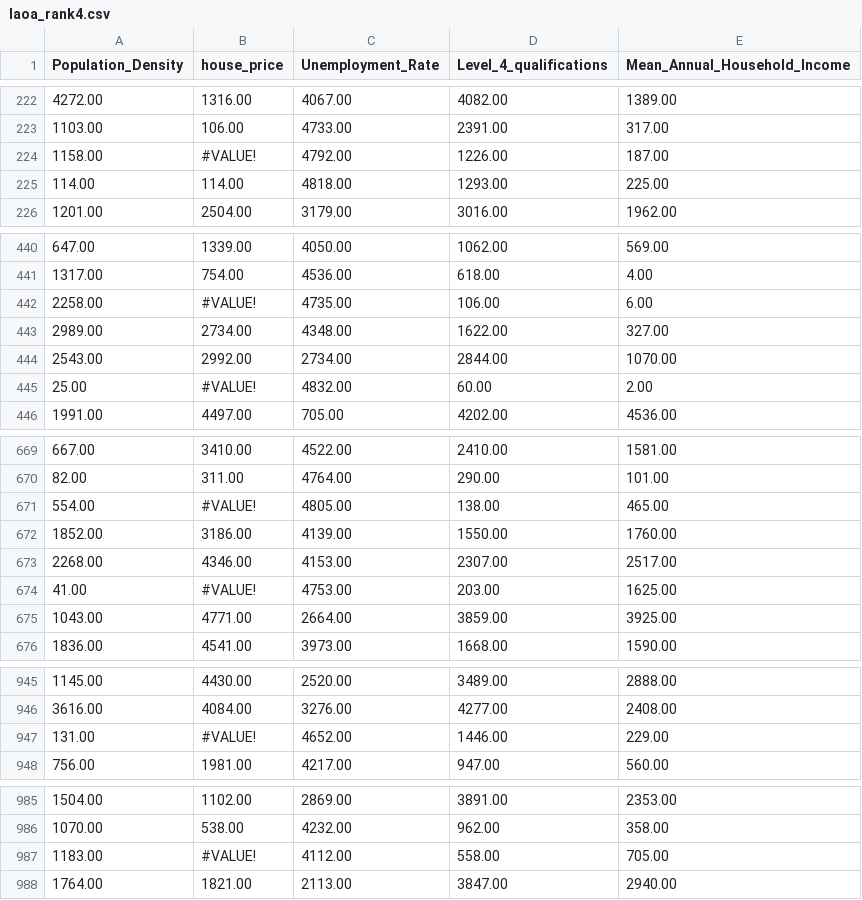
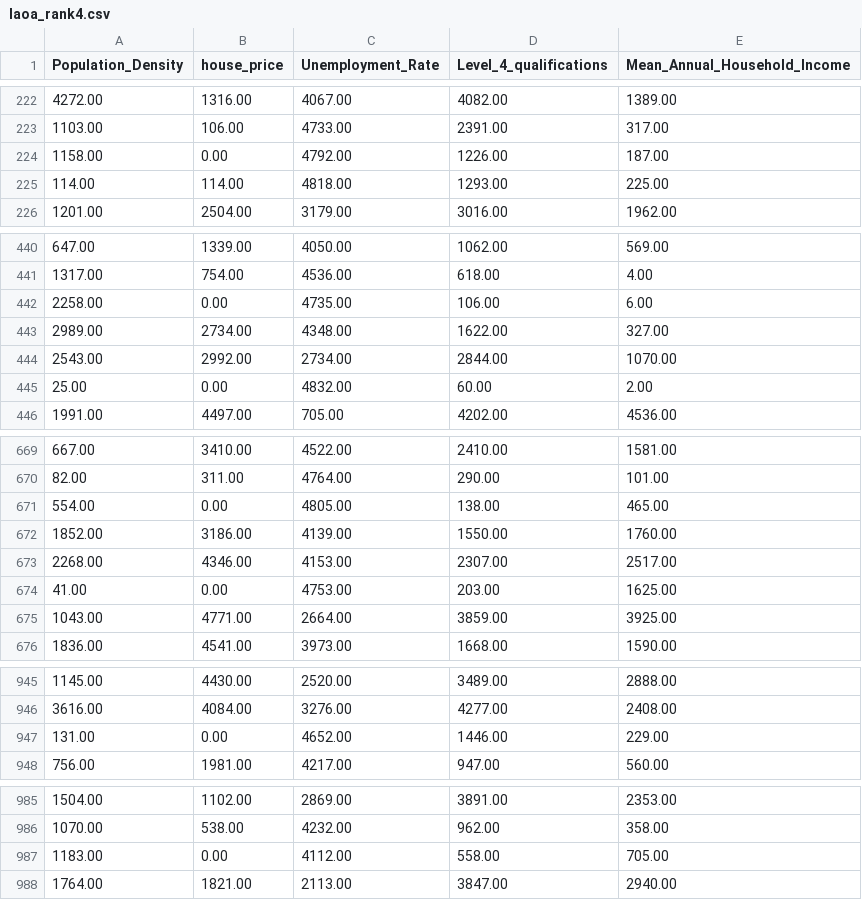
Before and after one commit to JinShangqi/fsds, a CSV file: laoa_rank4.csv, drawn as a sheet; only a part is shown, gaps mark what is left out; the diff covers the shown part only.

Commit message:
Add files via upload

```diff
--- a/laoa_rank4.csv
+++ b/laoa_rank4.csv
@@ -223,3 +223,3 @@
 1103.00 ,106.00 ,4733.00 ,2391.00 ,317.00
-1158.00 ,#VALUE!,4792.00 ,1226.00 ,187.00
+1158.00 ,0.00 ,4792.00 ,1226.00 ,187.00
 114.00 ,114.00 ,4818.00 ,1293.00 ,225.00
@@ -441,6 +441,6 @@
 1317.00 ,754.00 ,4536.00 ,618.00 ,4.00
-2258.00 ,#VALUE!,4735.00 ,106.00 ,6.00
+2258.00 ,0.00 ,4735.00 ,106.00 ,6.00
 2989.00 ,2734.00 ,4348.00 ,1622.00 ,327.00
 2543.00 ,2992.00 ,2734.00 ,2844.00 ,1070.00
-25.00 ,#VALUE!,4832.00 ,60.00 ,2.00
+25.00 ,0.00 ,4832.00 ,60.00 ,2.00
 1991.00 ,4497.00 ,705.00 ,4202.00 ,4536.00
@@ -670,6 +670,6 @@
 82.00 ,311.00 ,4764.00 ,290.00 ,101.00
-554.00 ,#VALUE!,4805.00 ,138.00 ,465.00
+554.00 ,0.00 ,4805.00 ,138.00 ,465.00
 1852.00 ,3186.00 ,4139.00 ,1550.00 ,1760.00
 2268.00 ,4346.00 ,4153.00 ,2307.00 ,2517.00
-41.00 ,#VALUE!,4753.00 ,203.00 ,1625.00
+41.00 ,0.00 ,4753.00 ,203.00 ,1625.00
 1043.00 ,4771.00 ,2664.00 ,3859.00 ,3925.00
@@ -946,3 +946,3 @@
 3616.00 ,4084.00 ,3276.00 ,4277.00 ,2408.00
-131.00 ,#VALUE!,4652.00 ,1446.00 ,229.00
+131.00 ,0.00 ,4652.00 ,1446.00 ,229.00
 756.00 ,1981.00 ,4217.00 ,947.00 ,560.00
@@ -986,3 +986,3 @@
 1070.00 ,538.00 ,4232.00 ,962.00 ,358.00
-1183.00 ,#VALUE!,4112.00 ,558.00 ,705.00
+1183.00 ,0.00 ,4112.00 ,558.00 ,705.00
 1764.00 ,1821.00 ,2113.00 ,3847.00 ,2940.00
```
Also changed, not shown: 6 edited cells elsewhere in this file.
